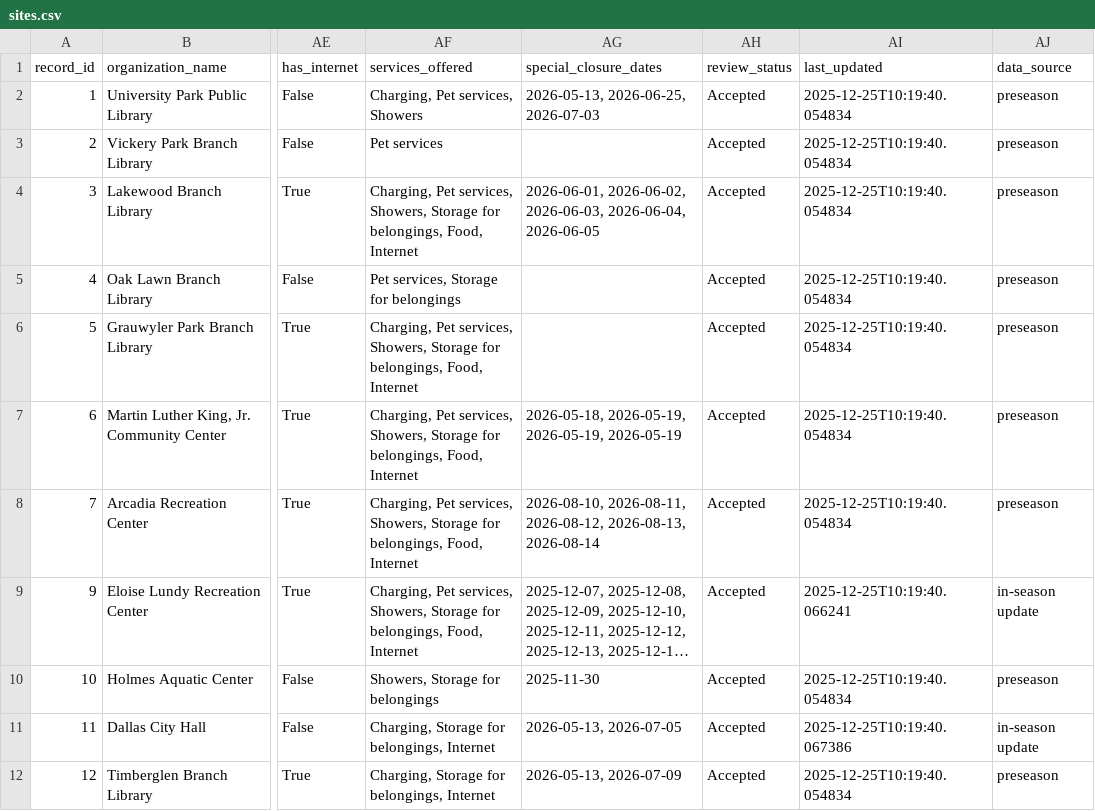
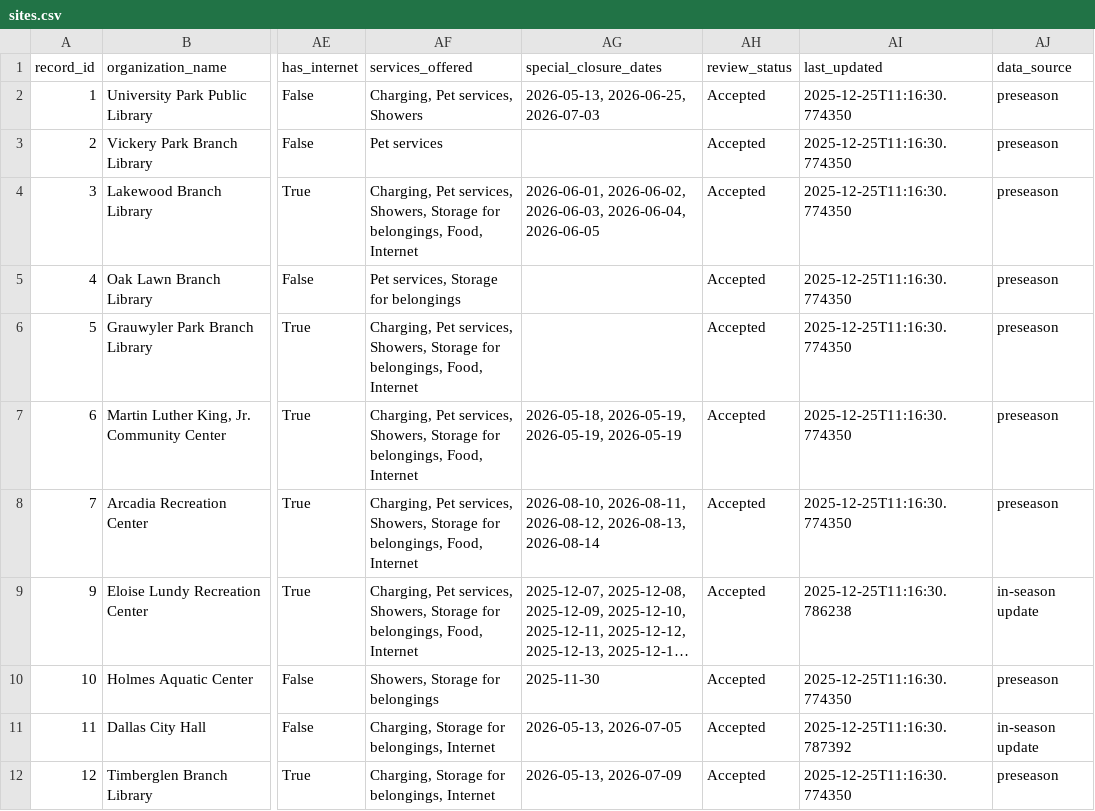
Before and after one commit to mmcalend/heatreliefdataworkflow, a CSV file: data/public/sites.csv, drawn as a sheet; only a part is shown, gaps mark what is left out; long unchanged cells end in …; the diff names each change by its address in the sheet, - before the commit and + after, or states it on an @@ line.

```diff
--- a/data/public/sites.csv
+++ b/data/public/sites.csv
-AI2:AI8 (last_updated): 2025-12-25T10:19:40.054834
+AI2:AI8 (last_updated): 2025-12-25T11:16:30.774350
-AI9 (last_updated): 2025-12-25T10:19:40.066241
+AI9 (last_updated): 2025-12-25T11:16:30.786238
-AI10 (last_updated): 2025-12-25T10:19:40.054834
+AI10 (last_updated): 2025-12-25T11:16:30.774350
-AI11 (last_updated): 2025-12-25T10:19:40.067386
+AI11 (last_updated): 2025-12-25T11:16:30.787392
-AI12 (last_updated): 2025-12-25T10:19:40.054834
+AI12 (last_updated): 2025-12-25T11:16:30.774350
```
Also changed, not shown: 1 other file.
